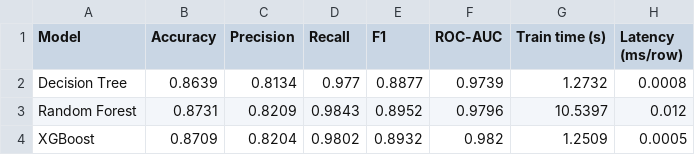
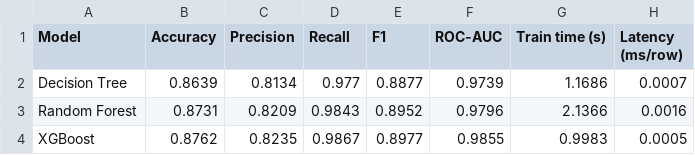
Before and after one commit to milan-sde/AWS-Project, a CSV file: reports/model_comparison.csv, drawn as a sheet.

```diff
--- a/reports/model_comparison.csv
+++ b/reports/model_comparison.csv
@@ -1,4 +1,4 @@
 Model,Accuracy,Precision,Recall,F1,ROC-AUC,Train time (s),Latency (ms/row)
-Decision Tree,0.8639,0.8134,0.977,0.8877,0.9739,1.2732,0.0008
-Random Forest,0.8731,0.8209,0.9843,0.8952,0.9796,10.5397,0.012
-XGBoost,0.8709,0.8204,0.9802,0.8932,0.982,1.2509,0.0005
+Decision Tree,0.8639,0.8134,0.977,0.8877,0.9739,1.1686,0.0007
+Random Forest,0.8731,0.8209,0.9843,0.8952,0.9796,2.1366,0.0016
+XGBoost,0.8762,0.8235,0.9867,0.8977,0.9855,0.9983,0.0005
```
Also changed, not shown: reports/shap_importance.csv, 5 other files.
